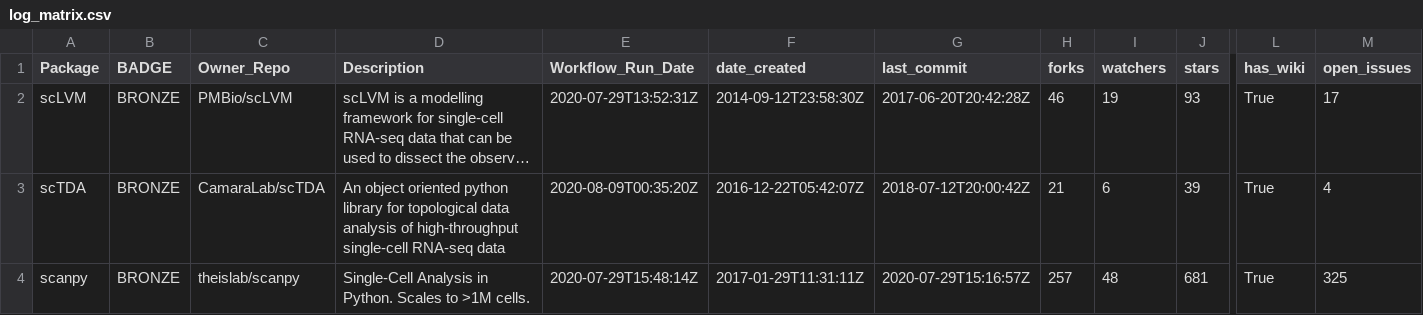
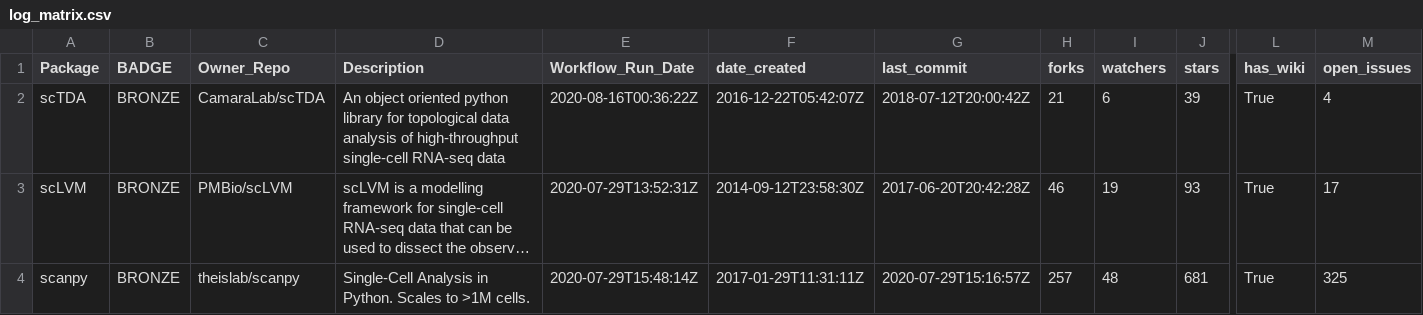
Before and after one commit to benstear/biopypir_logs, a CSV file: log_matrix.csv, drawn as a sheet; only a part is shown, gaps mark what is left out; long unchanged cells end in …; removed rows and columns are numbered as before the commit, all else as after; rows hold the shown columns only; the diff names each change by its address in the sheet, - before the commit and + after, or states it on an @@ line.

```diff
--- a/log_matrix.csv
+++ b/log_matrix.csv
+row 2: scTDA | BRONZE | CamaraLab/scTDA | An object oriented python library for topological data analysis of high-throughput single-cell RNA-seq data | 2020-08-16T00:36:22Z | 2016-12-22T05:42:07Z | 2018-07-12T20:00:42Z | 21 | 6 | 39 | True | 4
-row 3: scTDA | BRONZE | CamaraLab/scTDA | An object oriented python library for topological data analysis of high-throughput single-cell RNA-seq data | 2020-08-09T00:35:20Z | 2016-12-22T05:42:07Z | 2018-07-12T20:00:42Z | 21 | 6 | 39 | True | 4
```
Also changed, not shown: original_order.csv, reordered.csv, 3 other files.
